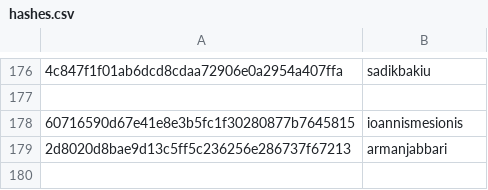
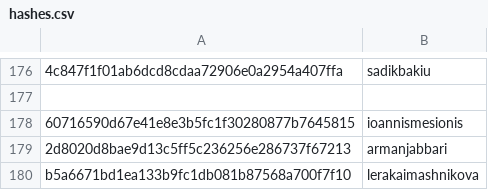
Before and after one commit to DataTalksClub/datatalksclub.github.io, a CSV file: scripts/data/hashes.csv, drawn as a sheet; only a part is shown, gaps mark what is left out; the diff names each change by its address in the sheet, - before the commit and + after, or states it on an @@ line.

```diff
--- a/scripts/data/hashes.csv
+++ b/scripts/data/hashes.csv
+row 180: b5a6671bd1ea133b9fc1db081b87568a700f7f10 | lerakaimashnikova
```
Also changed, not shown: 3 other files.
